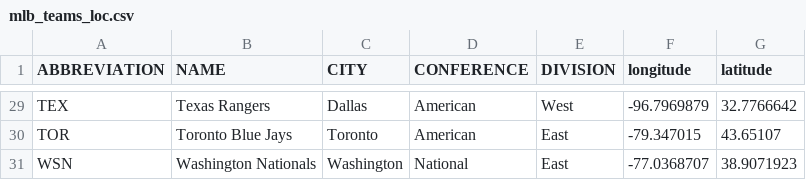
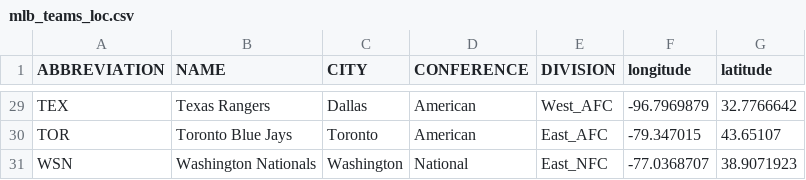
Before and after one commit to sjlarrain/Visualizacion, a CSV file: Examen/csv_locations/mlb_teams_loc.csv, drawn as a sheet; only a part is shown, gaps mark what is left out; the diff covers the shown part only; the diff names each change by its address in the sheet, - before the commit and + after, or states it on an @@ line.

```diff
--- a/Examen/csv_locations/mlb_teams_loc.csv
+++ b/Examen/csv_locations/mlb_teams_loc.csv
-E29 (DIVISION): West
+E29 (DIVISION): West_AFC
-E30 (DIVISION): East
+E30 (DIVISION): East_AFC
-E31 (DIVISION): East
+E31 (DIVISION): East_NFC
```
Also changed, not shown: 27 edited cells elsewhere in this file, Examen/csv_locations/nfl_teams_loc.csv, 3 other files.
